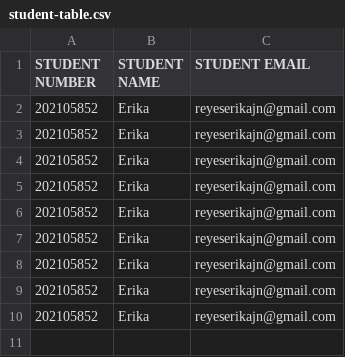
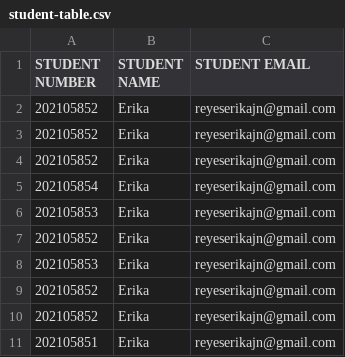
Before and after one commit to reyeserikajane/upload-csv, a CSV file: student-table.csv, drawn as a sheet.

```diff
--- a/student-table.csv
+++ b/student-table.csv
@@ -4,7 +4,8 @@
 202105852,Erika ,reyeserikajn@gmail.com
+202105854,Erika ,reyeserikajn@gmail.com
+202105853,Erika ,reyeserikajn@gmail.com
+202105852,Erika ,reyeserikajn@gmail.com
+202105853,Erika ,reyeserikajn@gmail.com
 202105852,Erika ,reyeserikajn@gmail.com
 202105852,Erika ,reyeserikajn@gmail.com
-202105852,Erika ,reyeserikajn@gmail.com
-202105852,Erika ,reyeserikajn@gmail.com
-202105852,Erika ,reyeserikajn@gmail.com
-202105852,Erika ,reyeserikajn@gmail.com
+202105851,Erika ,reyeserikajn@gmail.com
```
Also changed, not shown: 1 other file.
